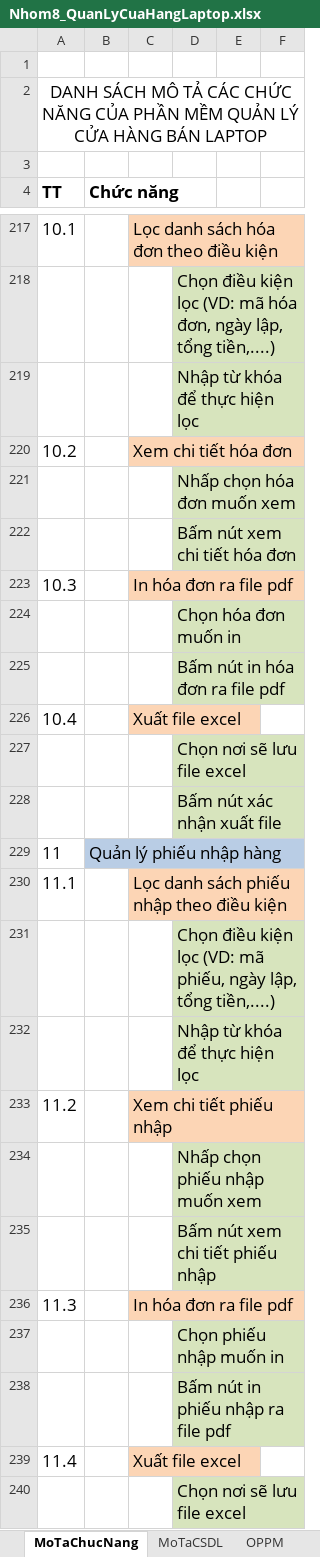
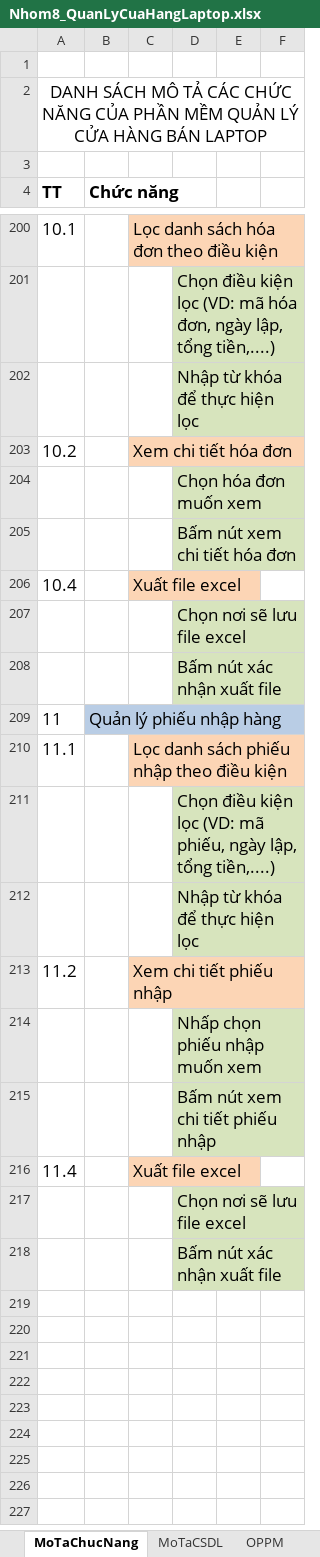
Before and after one commit to trungkien2543/LaptopStore, an Excel workbook: Nhom8_QuanLyCuaHangLaptop.xlsx, sheet MoTaChucNang, drawn as a sheet; only a part is shown, gaps mark what is left out; the shorter side is filled out with more unchanged rows; values as stored, in another font and other column widths than the file's, no borders; removed rows and columns are numbered as before the commit, all else as after; the diff covers the shown part only; the diff names each change by its address in the sheet, - before the commit and + after, or states it on an @@ line.

```diff
--- a/Nhom8_QuanLyCuaHangLaptop.xlsx (sheet MoTaChucNang)
+++ b/Nhom8_QuanLyCuaHangLaptop.xlsx (sheet MoTaChucNang)
-D204: Nhấp chọn hóa đơn muốn xem
+D204: Chọn hóa đơn muốn xem
-row 223: 10.3 |  | In hóa đơn ra file pdf
-row 224:  |  |  | Chọn hóa đơn muốn in
-row 225:  |  |  | Bấm nút in hóa đơn ra file pdf
-row 236: 11.3 |  | In hóa đơn ra file pdf
-row 237:  |  |  | Chọn phiếu nhập muốn in
-row 238:  |  |  | Bấm nút in phiếu nhập ra file pdf
```
Also changed, not shown: 3 added rows, 20 removed rows, 2 moved rows, 4 edited cells and cell formats elsewhere in this sheet, 3 other files.
